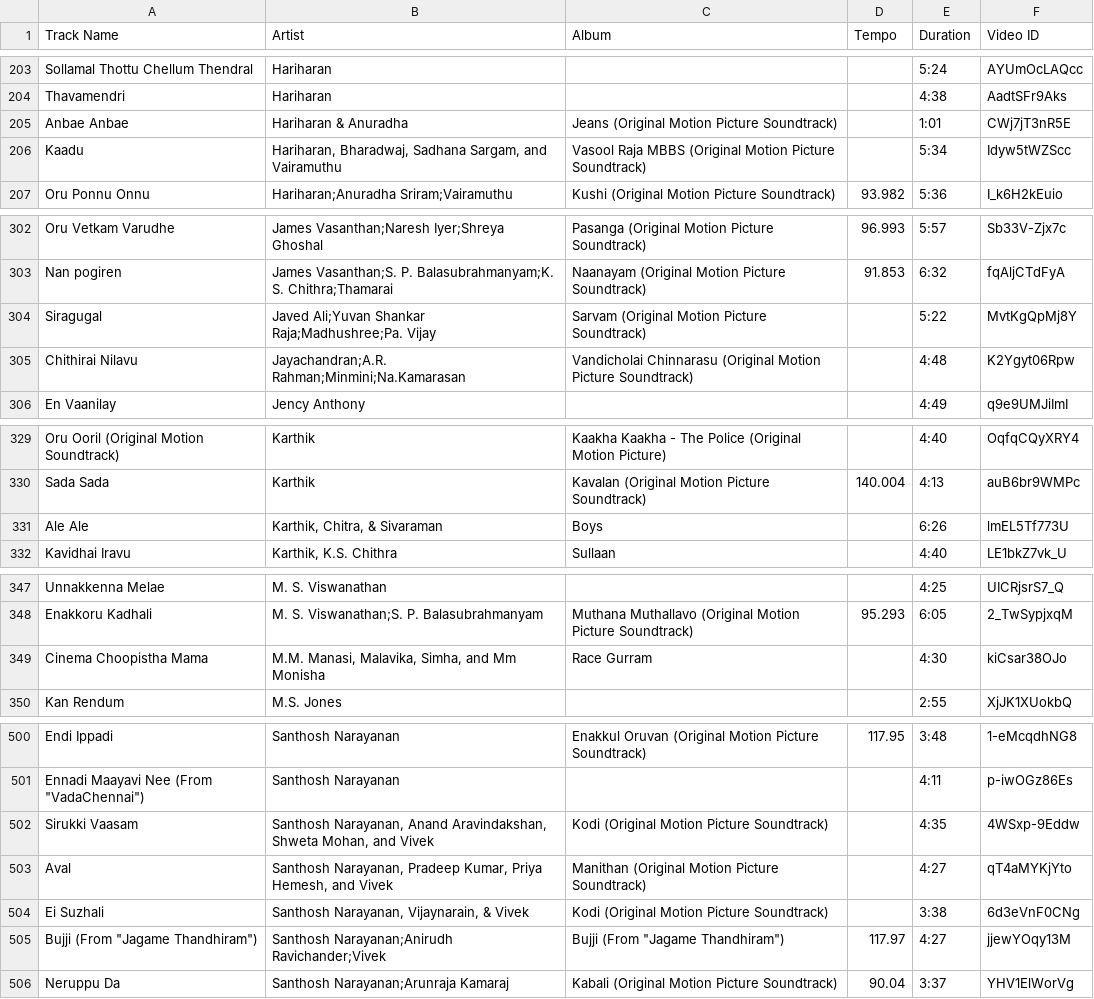
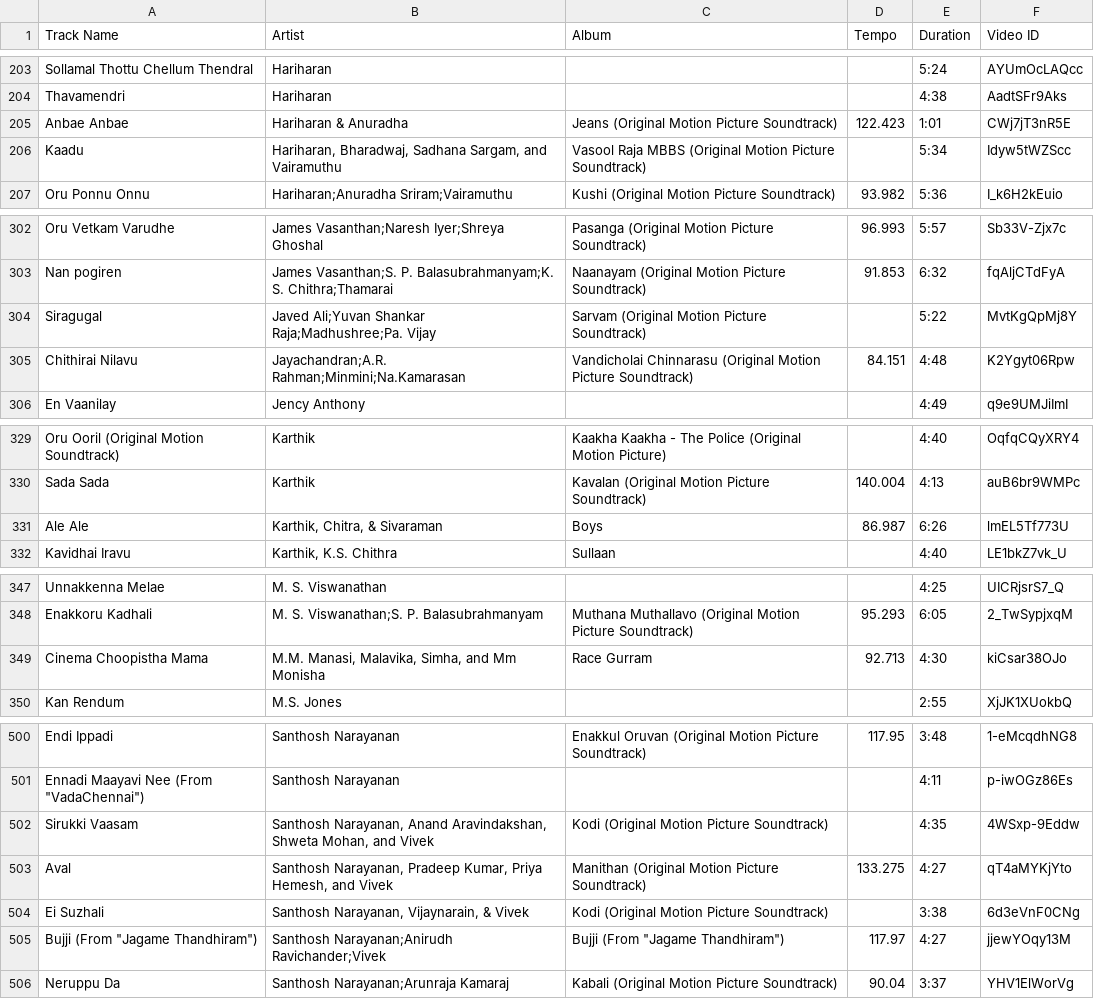
Before and after one commit to prahlaadr/pyaar-radio, a CSV file: public/data/tamil.csv, drawn as a sheet; only a part is shown, gaps mark what is left out; the diff covers the shown part only.

```diff
--- a/public/data/tamil.csv
+++ b/public/data/tamil.csv
@@ -204,3 +204,3 @@ Sollamal Thottu Chellum Thendral,Hariharan,,,5:24,AYUmOcLAQcc
 Thavamendri,Hariharan,,,4:38,AadtSFr9Aks
-Anbae Anbae,Hariharan & Anuradha,Jeans (Original Motion Picture Soundtrack),,1:01,CWj7jT3nR5E
+Anbae Anbae,Hariharan & Anuradha,Jeans (Original Motion Picture Soundtrack),122.423,1:01,CWj7jT3nR5E
 Kaadu,"Hariharan, Bharadwaj, Sadhana Sargam, and Vairamuthu",Vasool Raja MBBS (Original Motion Picture Soundtrack),,5:34,Idyw5tWZScc
@@ -304,3 +304,3 @@ Nan pogiren,James Vasanthan;S. P. Balasubrahmanyam;K. S. Chithra;Thamarai,Naanay
 Siragugal,Javed Ali;Yuvan Shankar Raja;Madhushree;Pa. Vijay,Sarvam (Original Motion Picture Soundtrack),,5:22,MvtKgQpMj8Y
-Chithirai Nilavu,Jayachandran;A.R. Rahman;Minmini;Na.Kamarasan,Vandicholai Chinnarasu (Original Motion Picture Soundtrack),,4:48,K2Ygyt06Rpw
+Chithirai Nilavu,Jayachandran;A.R. Rahman;Minmini;Na.Kamarasan,Vandicholai Chinnarasu (Original Motion Picture Soundtrack),84.151,4:48,K2Ygyt06Rpw
 En Vaanilay,Jency Anthony,,,4:49,q9e9UMJiImI
@@ -330,3 +330,3 @@ Oru Ooril (Original Motion Soundtrack),Karthik,Kaakha Kaakha - The Police (Origi
 Sada Sada,Karthik,Kavalan (Original Motion Picture Soundtrack),140.004,4:13,auB6br9WMPc
-Ale Ale,"Karthik, Chitra, & Sivaraman",Boys,,6:26,lmEL5Tf773U
+Ale Ale,"Karthik, Chitra, & Sivaraman",Boys,86.987,6:26,lmEL5Tf773U
 Kavidhai Iravu,"Karthik, K.S. Chithra",Sullaan,,4:40,LE1bkZ7vk_U
@@ -348,3 +348,3 @@ Unnakkenna Melae,M. S. Viswanathan,,,4:25,UICRjsrS7_Q
 Enakkoru Kadhali,M. S. Viswanathan;S. P. Balasubrahmanyam,Muthana Muthallavo (Original Motion Picture Soundtrack),95.293,6:05,2_TwSypjxqM
-Cinema Choopistha Mama,"M.M. Manasi, Malavika, Simha, and Mm Monisha",Race Gurram,,4:30,kiCsar38OJo
+Cinema Choopistha Mama,"M.M. Manasi, Malavika, Simha, and Mm Monisha",Race Gurram,92.713,4:30,kiCsar38OJo
 Kan Rendum,M.S. Jones,,,2:55,XjJK1XUokbQ
@@ -502,3 +502,3 @@ Endi Ippadi,Santhosh Narayanan,Enakkul Oruvan (Original Motion Picture Soundtrac
 Sirukki Vaasam,"Santhosh Narayanan, Anand Aravindakshan, Shweta Mohan, and Vivek",Kodi (Original Motion Picture Soundtrack),,4:35,4WSxp-9Eddw
-Aval,"Santhosh Narayanan, Pradeep Kumar, Priya Hemesh, and Vivek",Manithan (Original Motion Picture Soundtrack),,4:27,qT4aMYKjYto
+Aval,"Santhosh Narayanan, Pradeep Kumar, Priya Hemesh, and Vivek",Manithan (Original Motion Picture Soundtrack),133.275,4:27,qT4aMYKjYto
 Ei Suzhali,"Santhosh Narayanan, Vijaynarain, & Vivek",Kodi (Original Motion Picture Soundtrack),,3:38,6d3eVnF0CNg
```
Also changed, not shown: 12 edited cells elsewhere in this file.
